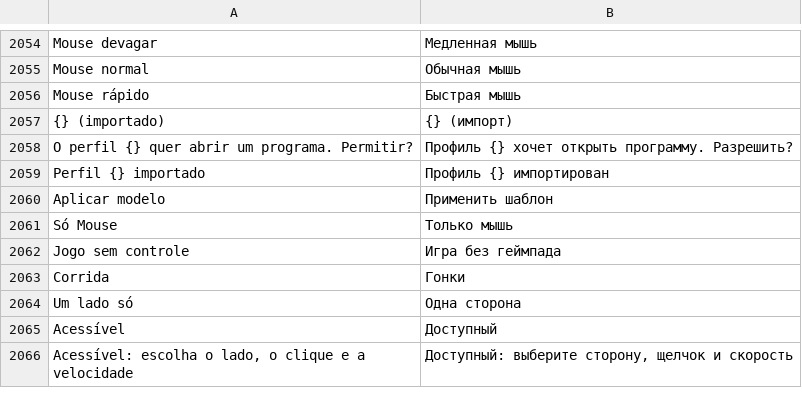
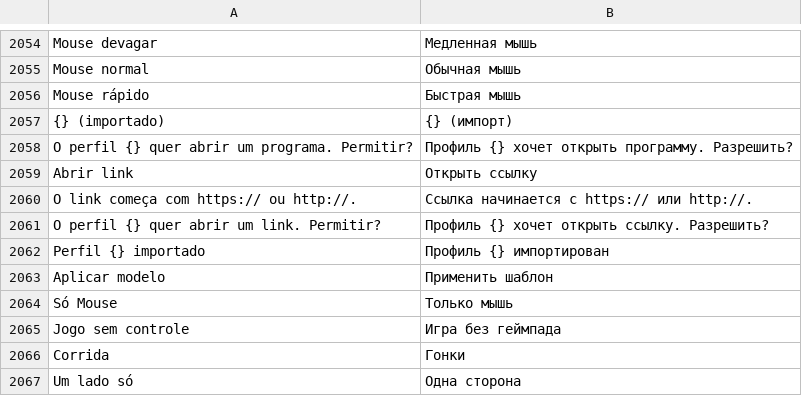
Before and after one commit to maliquem/Prisma, a TSV file: res/ru.tsv, drawn as a sheet; only a part is shown, gaps mark what is left out; the shorter side is filled out with more unchanged rows; the diff names each change by its address in the sheet, - before the commit and + after, or states it on an @@ line.

Commit message:
Controles: destino Abrir link; perfil importado pergunta também nas teclas (Fase 4)

```diff
--- a/res/ru.tsv
+++ b/res/ru.tsv
+row 2059: Abrir link | Открыть ссылку
+row 2060: O link começa com https:// ou http://. | Ссылка начинается с https:// или http://.
+row 2061: O perfil {} quer abrir um link. Permitir? | Профиль {} хочет открыть ссылку. Разрешить?
```
Also changed, not shown: res/en.tsv, res/es.tsv, 13 other files.
